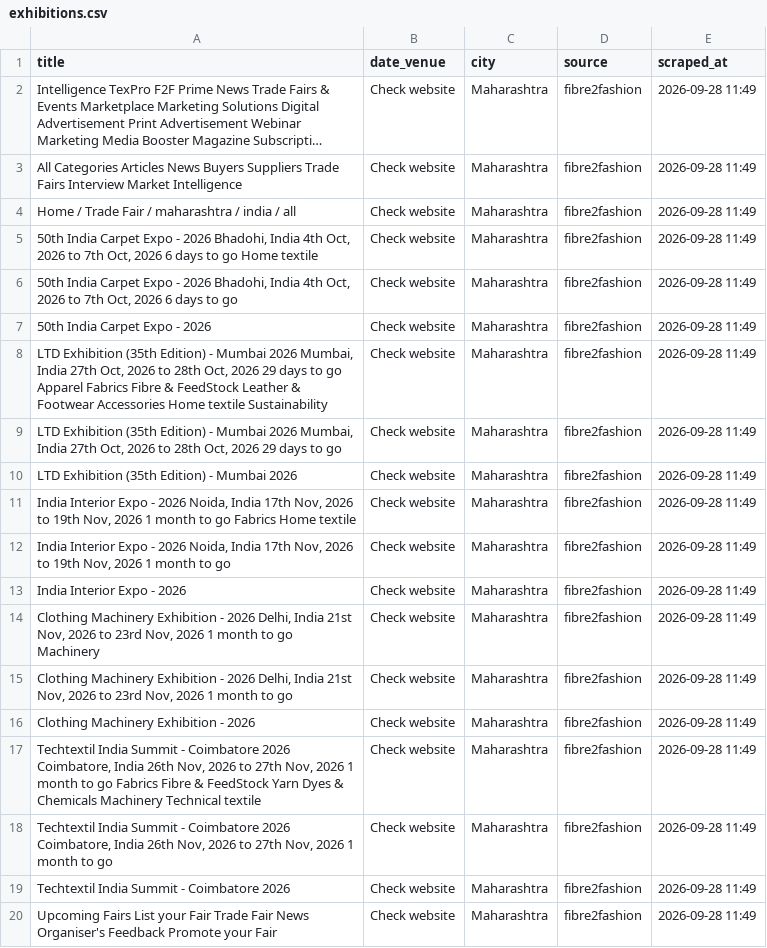
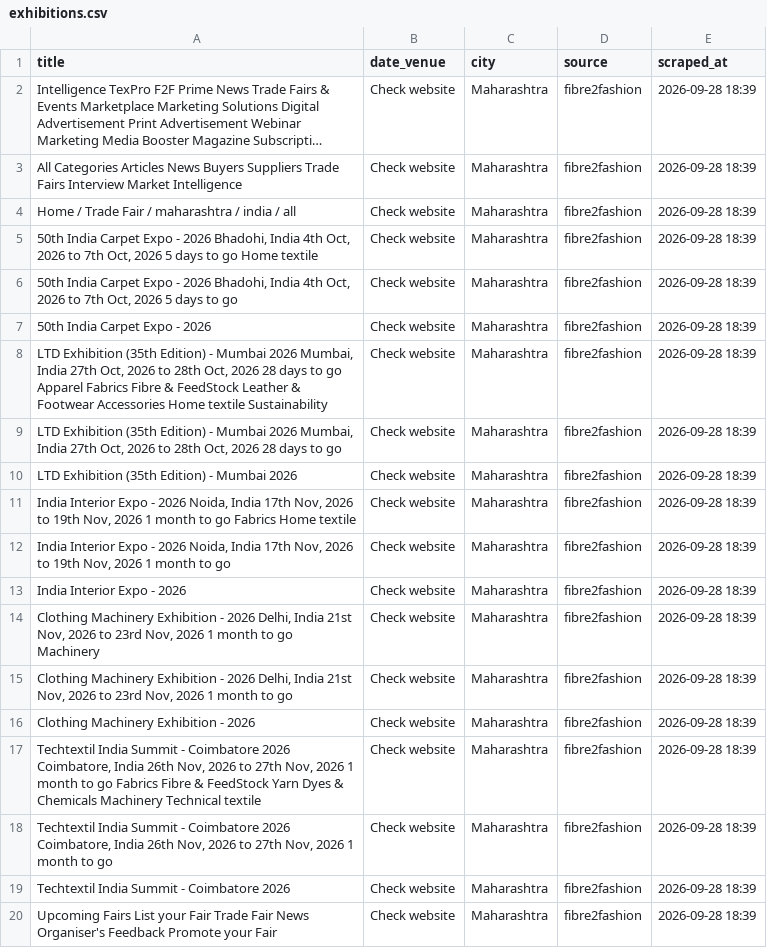
Before and after one commit to Customer-Delight/mh-exhibitions-scraper, a CSV file: exhibitions.csv, drawn as a sheet; long unchanged cells end in …; the diff names each change by its address in the sheet, - before the commit and + after, or states it on an @@ line.

```diff
--- a/exhibitions.csv
+++ b/exhibitions.csv
-E2:E20 (scraped_at): 2026-09-28 11:49
+E2:E20 (scraped_at): 2026-09-28 18:39
-A5 (title): …Oct, 2026 6 days to…
+A5 (title): …Oct, 2026 5 days to…
-A6 (title): …Oct, 2026 6 days to…
+A6 (title): …Oct, 2026 5 days to…
-A8 (title): …Oct, 2026 29 days to…
+A8 (title): …Oct, 2026 28 days to…
-A9 (title): …Oct, 2026 29 days to…
+A9 (title): …Oct, 2026 28 days to…
```
